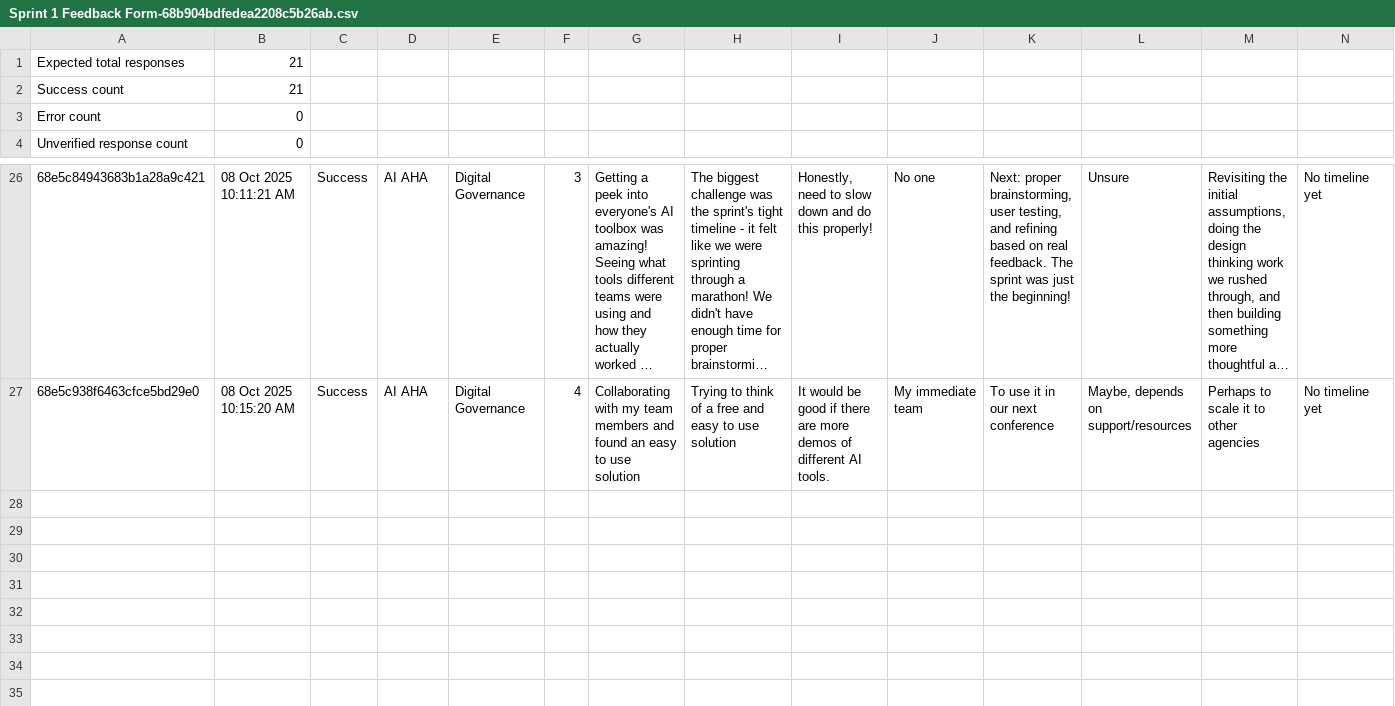
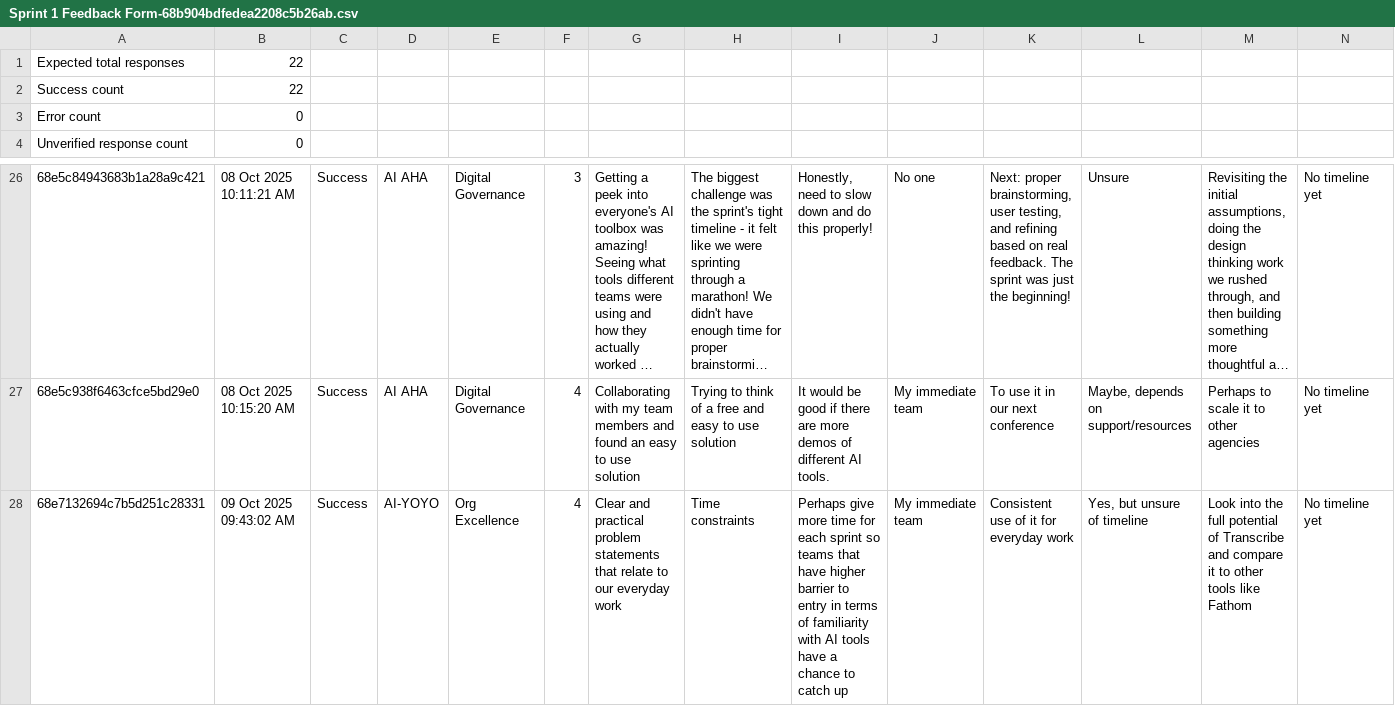
Before and after one commit to adimi9/sprint-1-feedback, a CSV file: Sprint 1 Feedback Form-68b904bdfedea2208c5b26ab.csv, drawn as a sheet; only a part is shown, gaps mark what is left out; long unchanged cells end in …; rows hold the shown columns only; the diff names each change by its address in the sheet, - before the commit and + after, or states it on an @@ line.

Commit message:
update

```diff
--- a/Sprint 1 Feedback Form-68b904bdfedea2208c5b26ab.csv
+++ b/Sprint 1 Feedback Form-68b904bdfedea2208c5b26ab.csv
-B1:B2: 21
+B1:B2: 22
+row 28: 68e7132694c7b5d251c28331 | 09 Oct 2025 09:43:02 AM | Success | AI-YOYO | Org Excellence | 4 | Clear and practical problem statements that relate to our everyday work | Time constraints | Perhaps give more time for each sprint so teams that have higher barrier to entry in terms of familiarity with AI tools have a chance to catch up | My immediate team | Consistent use of it for everyday work | Yes, but unsure of timeline | Look into the full potential of Transcribe and compare it to other tools like Fathom | No timeline yet
```
